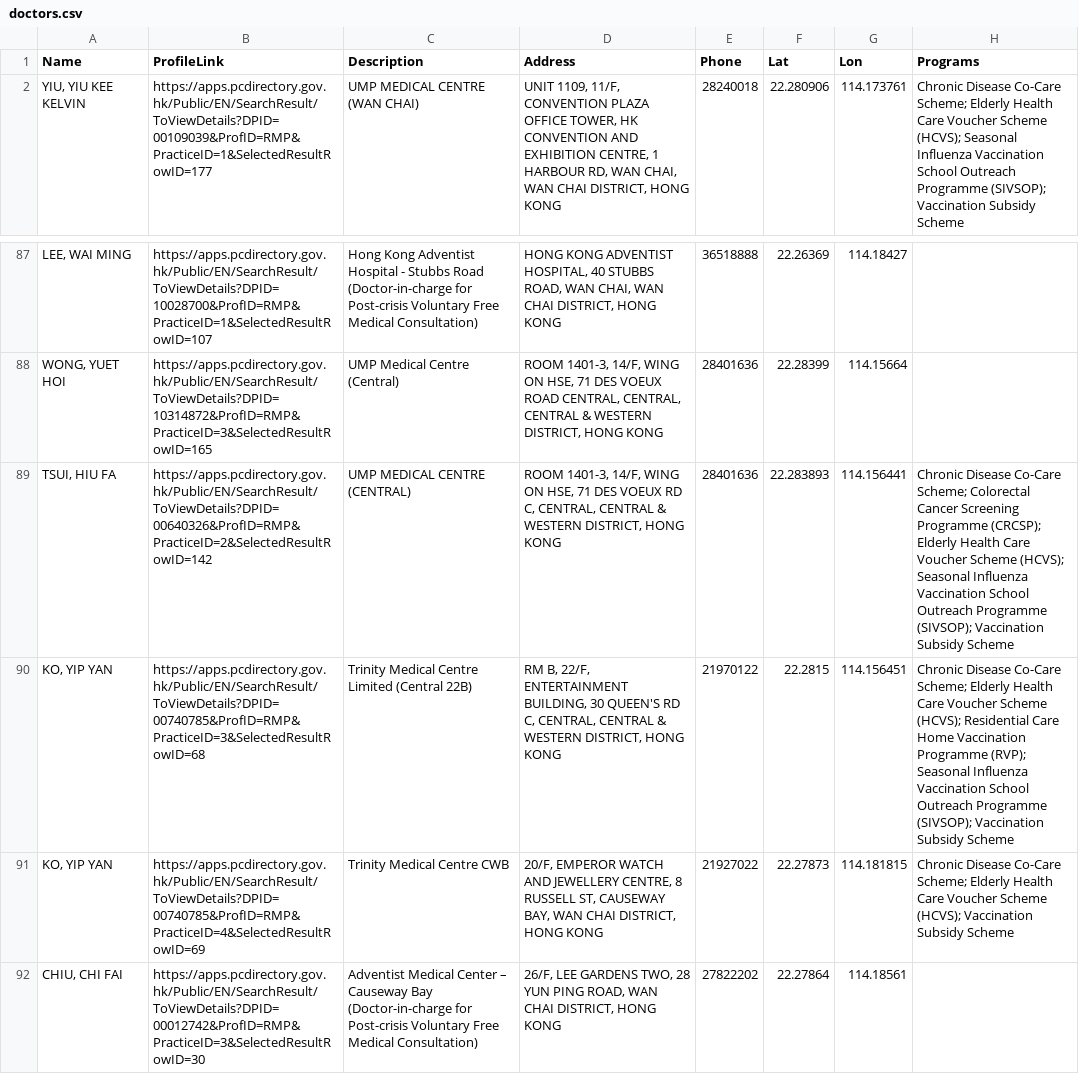
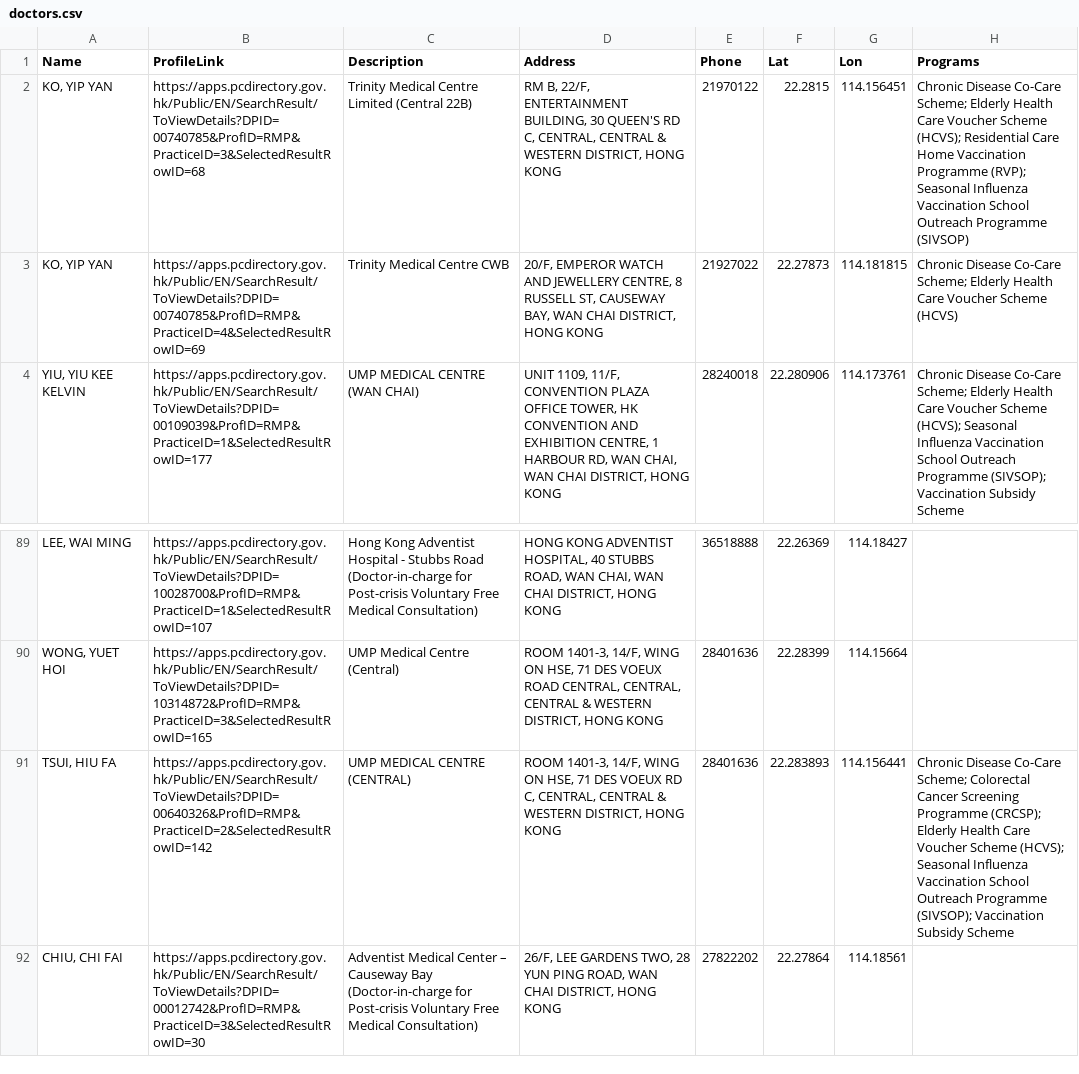
Before and after one commit to support-taipo/support-taipo.github.io, a CSV file: doctors.csv, drawn as a sheet; only a part is shown, gaps mark what is left out; removed rows and columns are numbered as before the commit, all else as after; the diff names each change by its address in the sheet, - before the commit and + after, or states it on an @@ line.

```diff
--- a/doctors.csv
+++ b/doctors.csv
+row 2: KO, YIP YAN | https://apps.pcdirectory.gov.hk/Public/EN/SearchResult/ToViewDetails?DPID=00740785&ProfID=RMP&PracticeID=3&SelectedResultRowID=68 | Trinity Medical Centre Limited (Central 22B) | RM B, 22/F, ENTERTAINMENT BUILDING, 30 QUEEN'S RD C, CENTRAL, CENTRAL & WESTERN DISTRICT, HONG KONG | 21970122 | 22.2815 | 114.156451 | Chronic Disease Co-Care Scheme; Elderly Health Care Voucher Scheme (HCVS); Residential Care Home Vaccination Programme (RVP); Seasonal Influenza Vaccination School Outreach Programme (SIVSOP)
+row 3: KO, YIP YAN | https://apps.pcdirectory.gov.hk/Public/EN/SearchResult/ToViewDetails?DPID=00740785&ProfID=RMP&PracticeID=4&SelectedResultRowID=69 | Trinity Medical Centre CWB | 20/F, EMPEROR WATCH AND JEWELLERY CENTRE, 8 RUSSELL ST, CAUSEWAY BAY, WAN CHAI DISTRICT, HONG KONG | 21927022 | 22.27873 | 114.181815 | Chronic Disease Co-Care Scheme; Elderly Health Care Voucher Scheme (HCVS)
-row 90: KO, YIP YAN | https://apps.pcdirectory.gov.hk/Public/EN/SearchResult/ToViewDetails?DPID=00740785&ProfID=RMP&PracticeID=3&SelectedResultRowID=68 | Trinity Medical Centre Limited (Central 22B) | RM B, 22/F, ENTERTAINMENT BUILDING, 30 QUEEN'S RD C, CENTRAL, CENTRAL & WESTERN DISTRICT, HONG KONG | 21970122 | 22.2815 | 114.156451 | Chronic Disease Co-Care Scheme; Elderly Health Care Voucher Scheme (HCVS); Residential Care Home Vaccination Programme (RVP); Seasonal Influenza Vaccination School Outreach Programme (SIVSOP); Vaccination Subsidy Scheme
-row 91: KO, YIP YAN | https://apps.pcdirectory.gov.hk/Public/EN/SearchResult/ToViewDetails?DPID=00740785&ProfID=RMP&PracticeID=4&SelectedResultRowID=69 | Trinity Medical Centre CWB | 20/F, EMPEROR WATCH AND JEWELLERY CENTRE, 8 RUSSELL ST, CAUSEWAY BAY, WAN CHAI DISTRICT, HONG KONG | 21927022 | 22.27873 | 114.181815 | Chronic Disease Co-Care Scheme; Elderly Health Care Voucher Scheme (HCVS); Vaccination Subsidy Scheme
```
